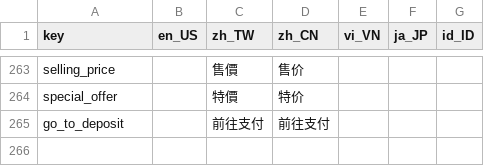
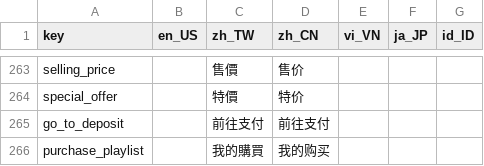
Before and after one commit to smallseven1213/hm-video-app, a CSV file: apps/app_wl_cn1/assets/langs/langs.csv, drawn as a sheet; only a part is shown, gaps mark what is left out; the diff names each change by its address in the sheet, - before the commit and + after, or states it on an @@ line.

```diff
--- a/apps/app_wl_cn1/assets/langs/langs.csv
+++ b/apps/app_wl_cn1/assets/langs/langs.csv
+row 266: purchase_playlist |  | 我的購買 | 我的购买
```
Also changed, not shown: apps/app_wl_tw1/assets/langs/langs.csv, 17 other files.
